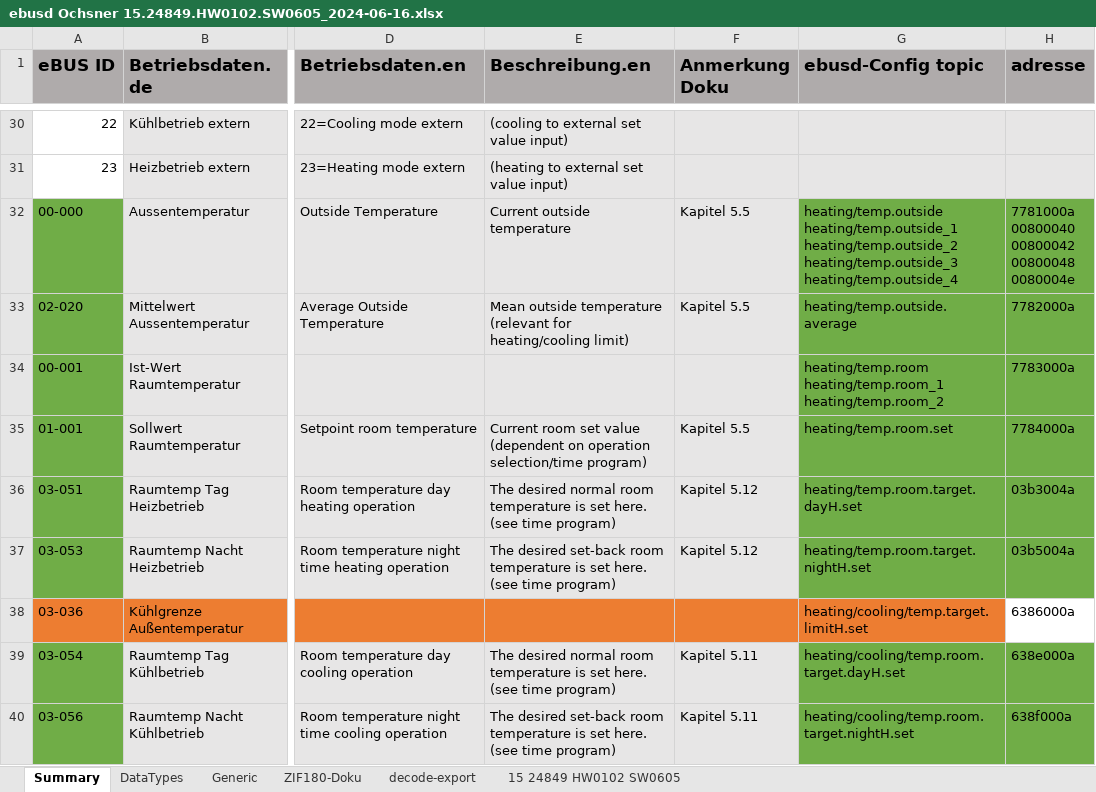
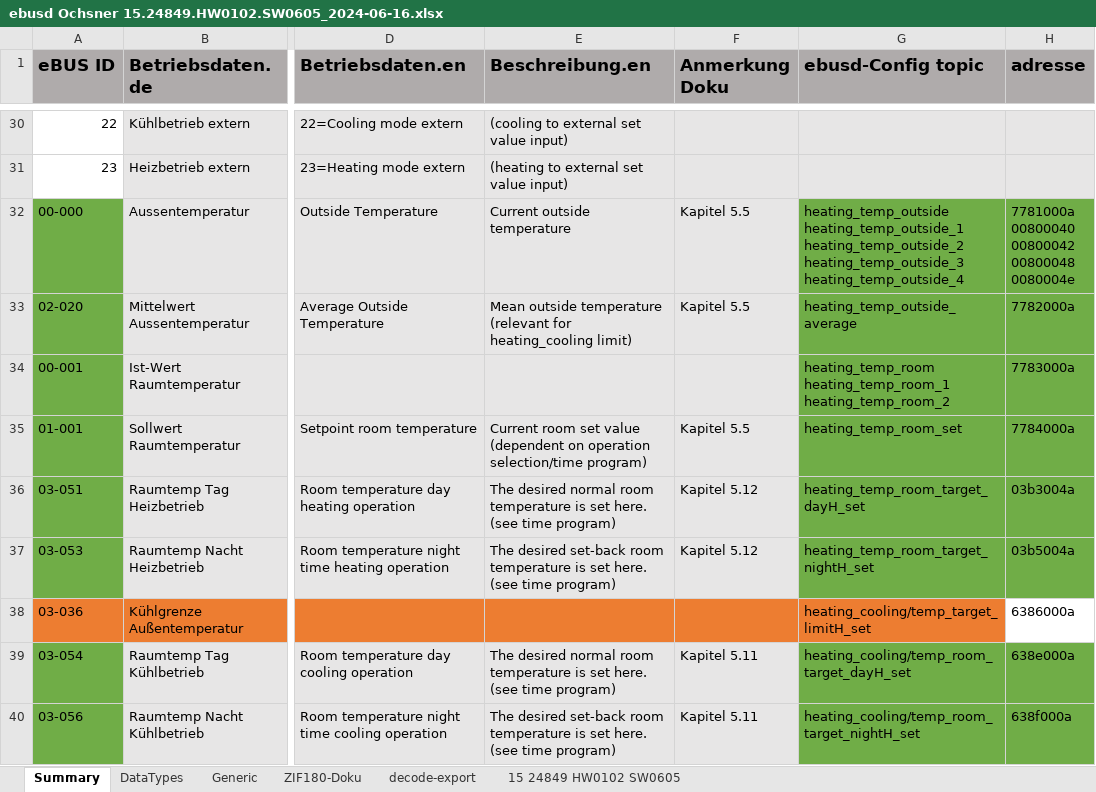
Before and after one commit to SmartLessing/ebusd-ochsner, an Excel workbook: configuration/documentation/ebusd Ochsner 15.24849.HW0102.SW0605_2024-06-16.xlsx, sheet Summary, drawn as a sheet; only a part is shown, gaps mark what is left out; values as stored, in another font and other column widths than the file's, no borders; ↵ is a line break in a cell; the diff covers the shown part only; the diff names each change by its address in the sheet, - before the commit and + after, or states it on an @@ line.

Commit message:
changed field names to fix issues with slashes in field names
ebusd is not supporting / in field names. Updated config to use underscores.

Bug reference: https://github.com/john30/ebusd/issues/1302

```diff
--- a/configuration/documentation/ebusd Ochsner 15.24849.HW0102.SW0605_2024-06-16.xlsx (sheet Summary)
+++ b/configuration/documentation/ebusd Ochsner 15.24849.HW0102.SW0605_2024-06-16.xlsx (sheet Summary)
-G32 (ebusd-Config topic): heating/temp.outside ↵ heating/temp.outside_1 ↵ heating/temp.outside_2 ↵ heating/temp.outside_3 ↵ heating/temp.outside_4
+G32 (ebusd-Config topic): heating_temp_outside ↵ heating_temp_outside_1 ↵ heating_temp_outside_2 ↵ heating_temp_outside_3 ↵ heating_temp_outside_4
-E33 (Beschreibung.en): …(relevant for heating/cooling limit)
+E33 (Beschreibung.en): …(relevant for heating_cooling limit)
-G33 (ebusd-Config topic): heating/temp.outside.average
+G33 (ebusd-Config topic): heating_temp_outside_average
-G34 (ebusd-Config topic): heating/temp.room ↵ heating/temp.room_1 ↵ heating/temp.room_2
+G34 (ebusd-Config topic): heating_temp_room ↵ heating_temp_room_1 ↵ heating_temp_room_2
-G35 (ebusd-Config topic): heating/temp.room.set
+G35 (ebusd-Config topic): heating_temp_room_set
-G36 (ebusd-Config topic): heating/temp.room.target.dayH.set
+G36 (ebusd-Config topic): heating_temp_room_target_dayH_set
-G37 (ebusd-Config topic): heating/temp.room.target.nightH.set
+G37 (ebusd-Config topic): heating_temp_room_target_nightH_set
-G38 (ebusd-Config topic): heating/cooling/temp.target.limitH.set
+G38 (ebusd-Config topic): heating_cooling/temp_target_limitH_set
-G39 (ebusd-Config topic): heating/cooling/temp.room.target.dayH.set
+G39 (ebusd-Config topic): heating_cooling/temp_room_target_dayH_set
-G40 (ebusd-Config topic): heating/cooling/temp.room.target.nightH.set
+G40 (ebusd-Config topic): heating_cooling/temp_room_target_nightH_set
```
Also changed, not shown: 65 edited cells elsewhere in this sheet, 1 other file.
